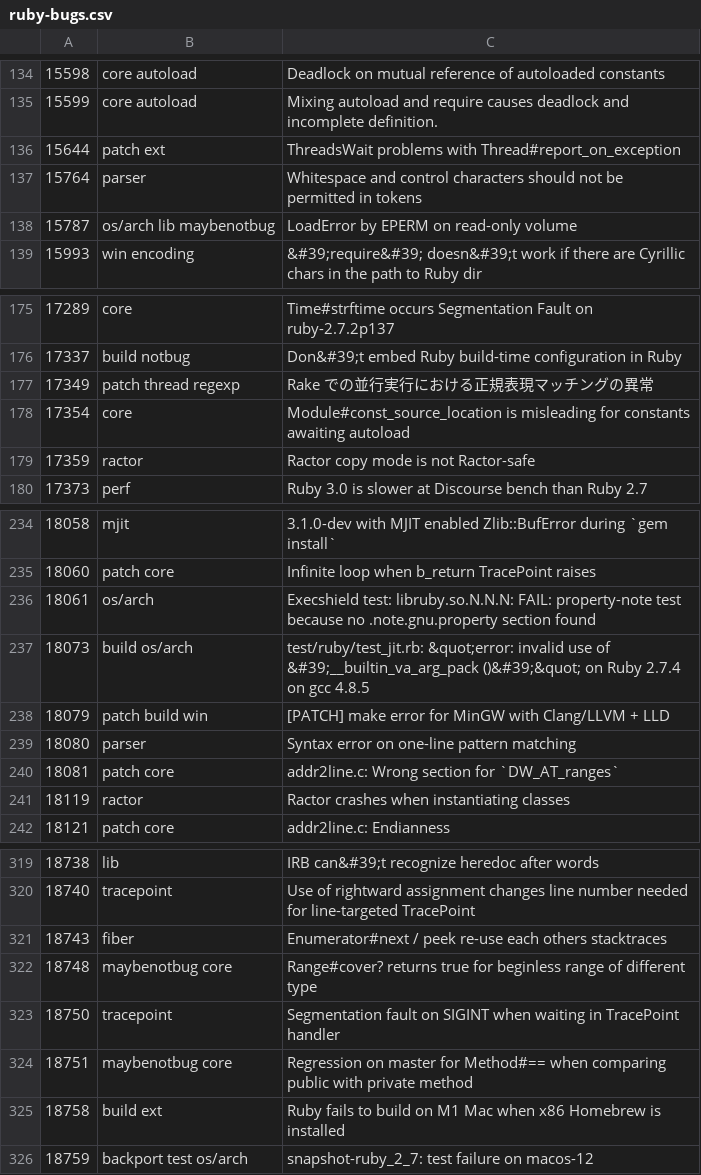
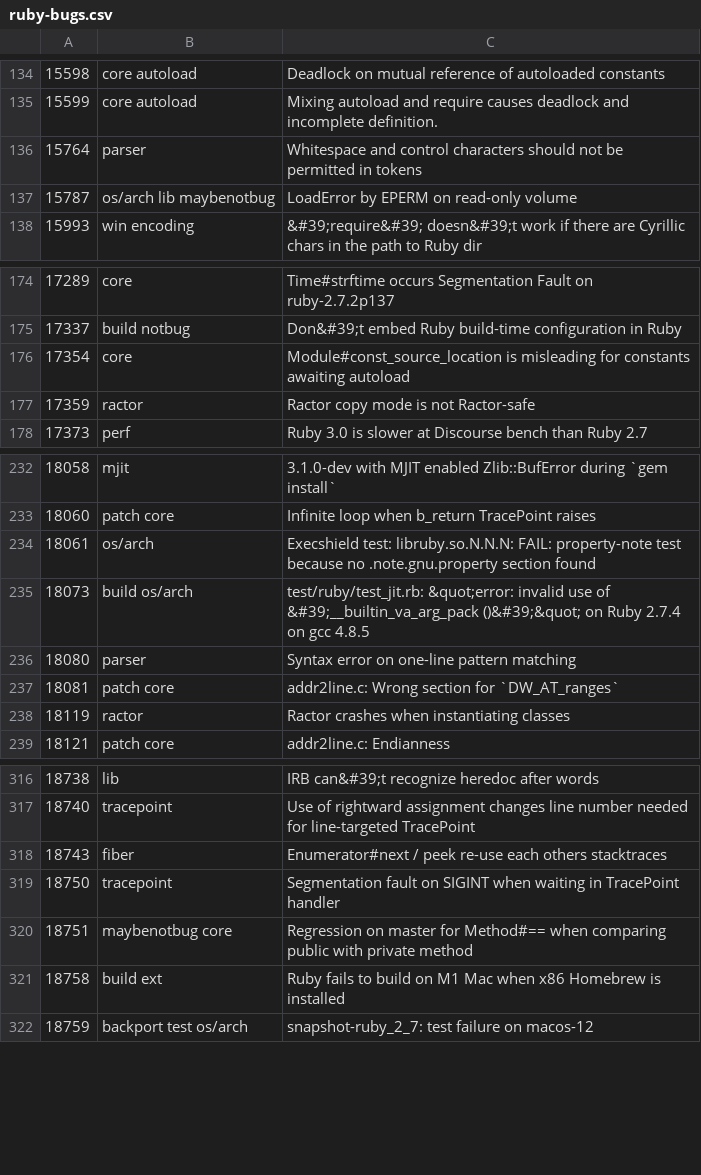
Before and after one commit to andrewdev35/tagged-ruby-bugs, a CSV file: ruby-bugs.csv, drawn as a sheet; only a part is shown, gaps mark what is left out.

Commit message:
Update Ruby bugs

```diff
--- a/ruby-bugs.csv
+++ b/ruby-bugs.csv
@@ -135,3 +135,2 @@
 15599,core autoload,Mixing autoload and require causes deadlock and incomplete definition.
-15644,patch ext,ThreadsWait problems with Thread#report_on_exception
 15764,parser,Whitespace and control characters should not be permitted in tokens
@@ -176,3 +175,2 @@
 17337,build notbug,Don&#39;t embed Ruby build-time configuration in Ruby
-17349,patch thread regexp,Rake での並行実行における正規表現マッチングの異常
 17354,core,Module#const_source_location is misleading for constants awaiting autoload
@@ -237,3 +235,2 @@
 18073,build os/arch,test/ruby/test_jit.rb: &quot;error: invalid use of &#39;__builtin_va_arg_pack ()&#39;&quot; on Ruby 2.7.4 on gcc 4.8.5
-18079,patch build win,[PATCH] make error for MinGW with Clang/LLVM + LLD
 18080,parser,Syntax error on one-line pattern matching
@@ -321,3 +318,2 @@
 18743,fiber,Enumerator#next / peek re-use each others stacktraces
-18748,maybenotbug core,Range#cover? returns true for beginless range of different type
 18750,tracepoint,Segmentation fault on SIGINT when waiting in TracePoint handler
```
